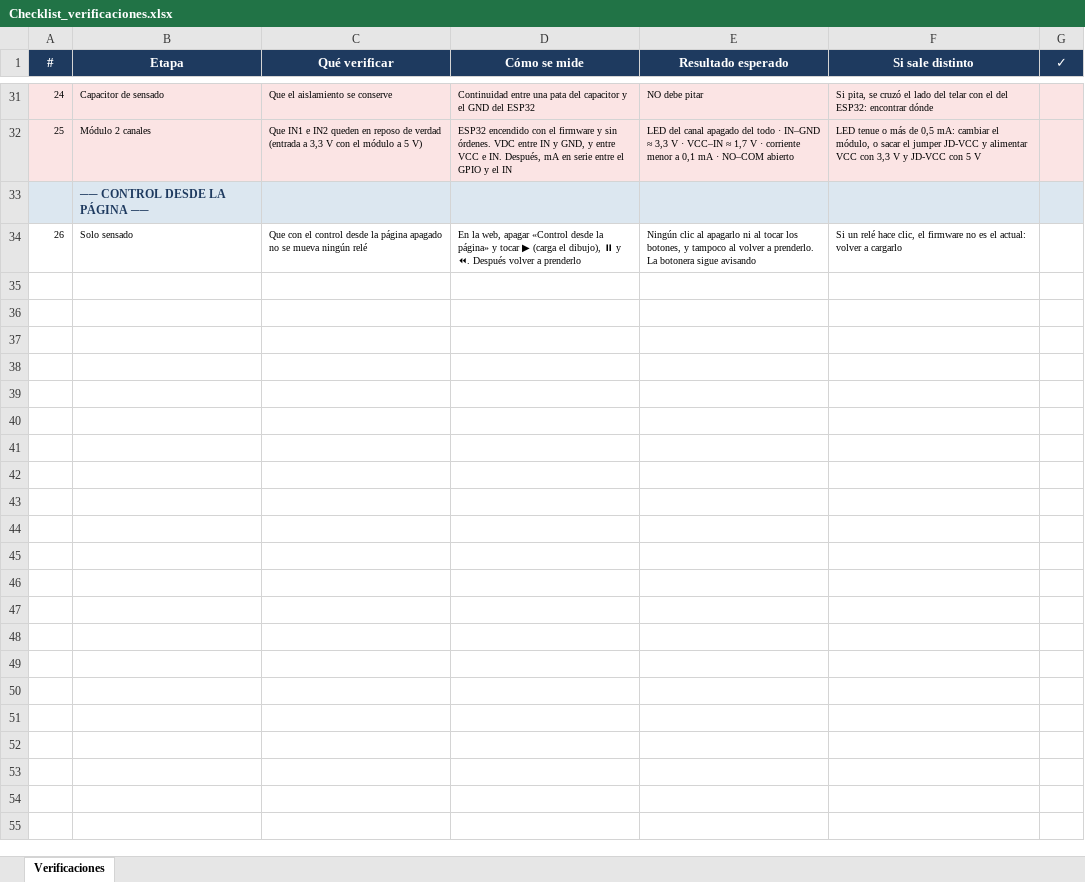
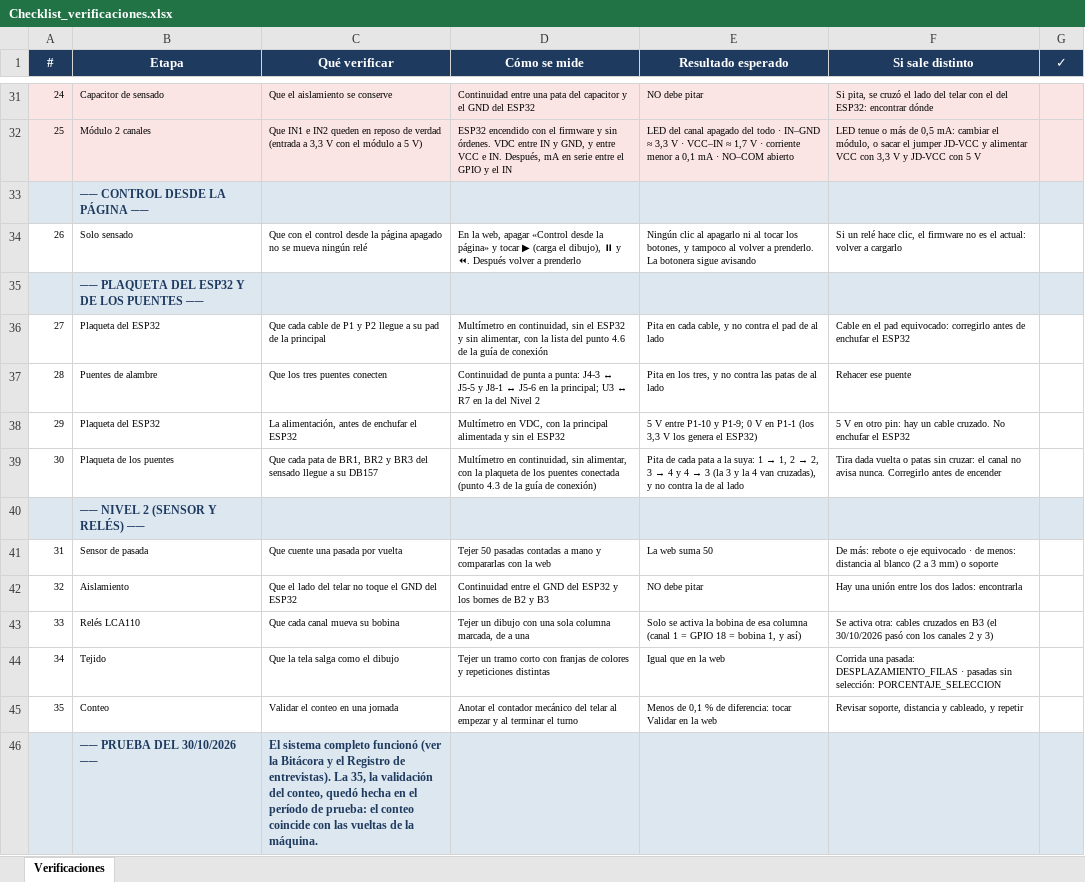
Before and after one commit to manfredojuanignacio08-prog/control_insercion_trama, an Excel workbook: documentacion_proyecto/Checklist_verificaciones.xlsx, sheet Verificaciones, drawn as a sheet; only a part is shown, gaps mark what is left out; values as stored, in another font and other column widths than the file's, no borders; the diff names each change by its address in the sheet, - before the commit and + after, or states it on an @@ line.

```diff
--- a/documentacion_proyecto/Checklist_verificaciones.xlsx (sheet Verificaciones)
+++ b/documentacion_proyecto/Checklist_verificaciones.xlsx (sheet Verificaciones)
+row 35:  | ── PLAQUETA DEL ESP32 Y DE LOS PUENTES ──
+row 36: 27 | Plaqueta del ESP32 | Que cada cable de P1 y P2 llegue a su pad de la principal | Multímetro en continuidad, sin el ESP32 y sin alimentar, con la lista del punto 4.6 de la guía de conexión | Pita en cada cable, y no contra el pad de al lado | Cable en el pad equivocado: corregirlo antes de enchufar el ESP32
+row 37: 28 | Puentes de alambre | Que los tres puentes conecten | Continuidad de punta a punta: J4-3 ↔ J5-5 y J8-1 ↔ J5-6 en la principal; U3 ↔ R7 en la del Nivel 2 | Pita en los tres, y no contra las patas de al lado | Rehacer ese puente
+row 38: 29 | Plaqueta del ESP32 | La alimentación, antes de enchufar el ESP32 | Multímetro en VDC, con la principal alimentada y sin el ESP32 | 5 V entre P1-10 y P1-9; 0 V en P1-1 (los 3,3 V los genera el ESP32) | 5 V en otro pin: hay un cable cruzado. No enchufar el ESP32
+row 39: 30 | Plaqueta de los puentes | Que cada pata de BR1, BR2 y BR3 del sensado llegue a su DB157 | Multímetro en continuidad, sin alimentar, con la plaqueta de los puentes conectada (punto 4.3 de la guía de conexión) | Pita de cada pata a la suya: 1 → 1, 2 → 2, 3 → 4 y 4 → 3 (la 3 y la 4 van cruzadas), y no contra la de al lado | Tira dada vuelta o patas sin cruzar: el canal no avisa nunca. Corregirlo antes de encender
+row 40:  | ── NIVEL 2 (SENSOR Y RELÉS) ──
+row 41: 31 | Sensor de pasada | Que cuente una pasada por vuelta | Tejer 50 pasadas contadas a mano y compararlas con la web | La web suma 50 | De más: rebote o eje equivocado · de menos: distancia al blanco (2 a 3 mm) o soporte
+row 42: 32 | Aislamiento | Que el lado del telar no toque el GND del ESP32 | Continuidad entre el GND del ESP32 y los bornes de B2 y B3 | NO debe pitar | Hay una unión entre los dos lados: encontrarla
+row 43: 33 | Relés LCA110 | Que cada canal mueva su bobina | Tejer un dibujo con una sola columna marcada, de a una | Solo se activa la bobina de esa columna (canal 1 = GPIO 18 = bobina 1, y así) | Se activa otra: cables cruzados en B3 (el 30/10/2026 pasó con los canales 2 y 3)
+row 44: 34 | Tejido | Que la tela salga como el dibujo | Tejer un tramo corto con franjas de colores y repeticiones distintas | Igual que en la web | Corrida una pasada: DESPLAZAMIENTO_FILAS · pasadas sin selección: PORCENTAJE_SELECCION
+row 45: 35 | Conteo | Validar el conteo en una jornada | Anotar el contador mecánico del telar al empezar y al terminar el turno | Menos de 0,1 % de diferencia: tocar Validar en la web | Revisar soporte, distancia y cableado, y repetir
+row 46:  | ── PRUEBA DEL 30/10/2026 ── | El sistema completo funcionó (ver la Bitácora y el Registro de entrevistas). La 35, la validación del conteo, quedó hecha en el período de prueba: el conteo coincide con las vueltas de la máquina.
```
Also changed, not shown: documentacion_proyecto/Componentes_en_placa.xlsx, documentacion_proyecto/Gantt_2026 - Automatizacion de Telar Industrial.xlsx, 40 other files.
